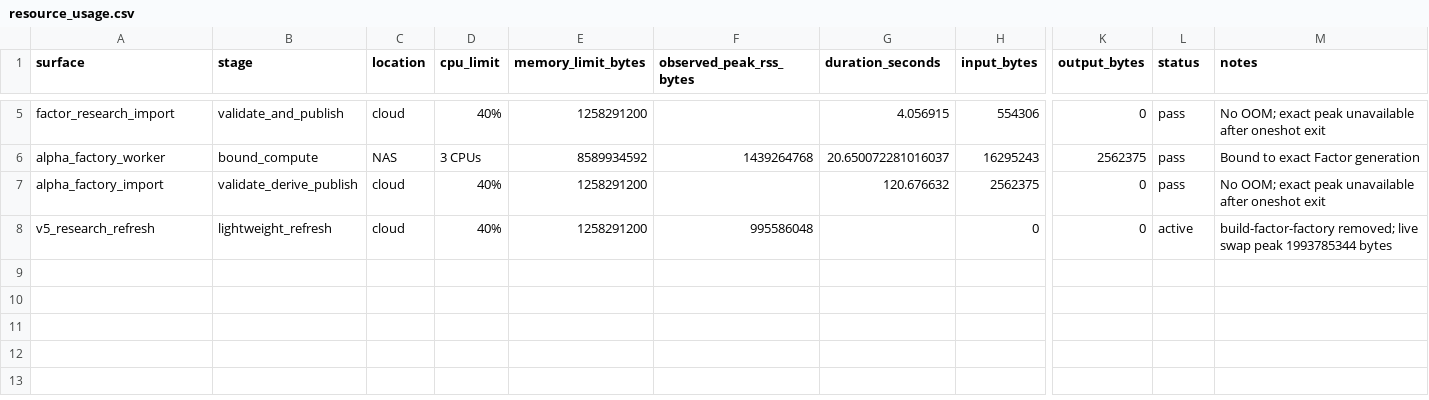
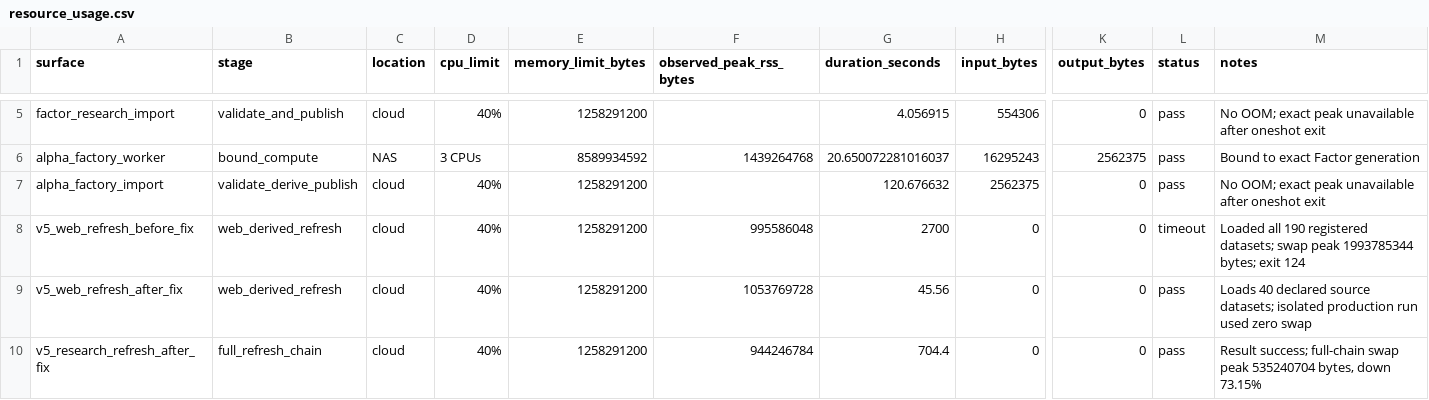
Before and after one commit to zhr2038/quant-lab, a CSV file: artifacts/resource_usage.csv, drawn as a sheet; only a part is shown, gaps mark what is left out; rows hold the shown columns only; the diff names each change by its address in the sheet, - before the commit and + after, or states it on an @@ line.

```diff
--- a/artifacts/resource_usage.csv
+++ b/artifacts/resource_usage.csv
-A8 (surface): v5_research_refresh
+A8 (surface): v5_web_refresh_before_fix
-B8 (stage): lightweight_refresh
+B8 (stage): web_derived_refresh
-G8 (duration_seconds): (empty)
+G8 (duration_seconds): 2700
-L8 (status): active
+L8 (status): timeout
-M8 (notes): build-factor-factory removed; live swap peak 1993785344 bytes
+M8 (notes): Loaded all 190 registered datasets; swap peak 1993785344 bytes; exit 124
+row 9: v5_web_refresh_after_fix | web_derived_refresh | cloud | 40% | 1258291200 | 1053769728 | 45.56 | 0 | 0 | pass | Loads 40 declared source datasets; isolated production run used zero swap
+row 10: v5_research_refresh_after_fix | full_refresh_chain | cloud | 40% | 1258291200 | 944246784 | 704.4 | 0 | 0 | pass | Result success; full-chain swap peak 535240704 bytes, down 73.15%
```
Also changed, not shown: 7 other files.
